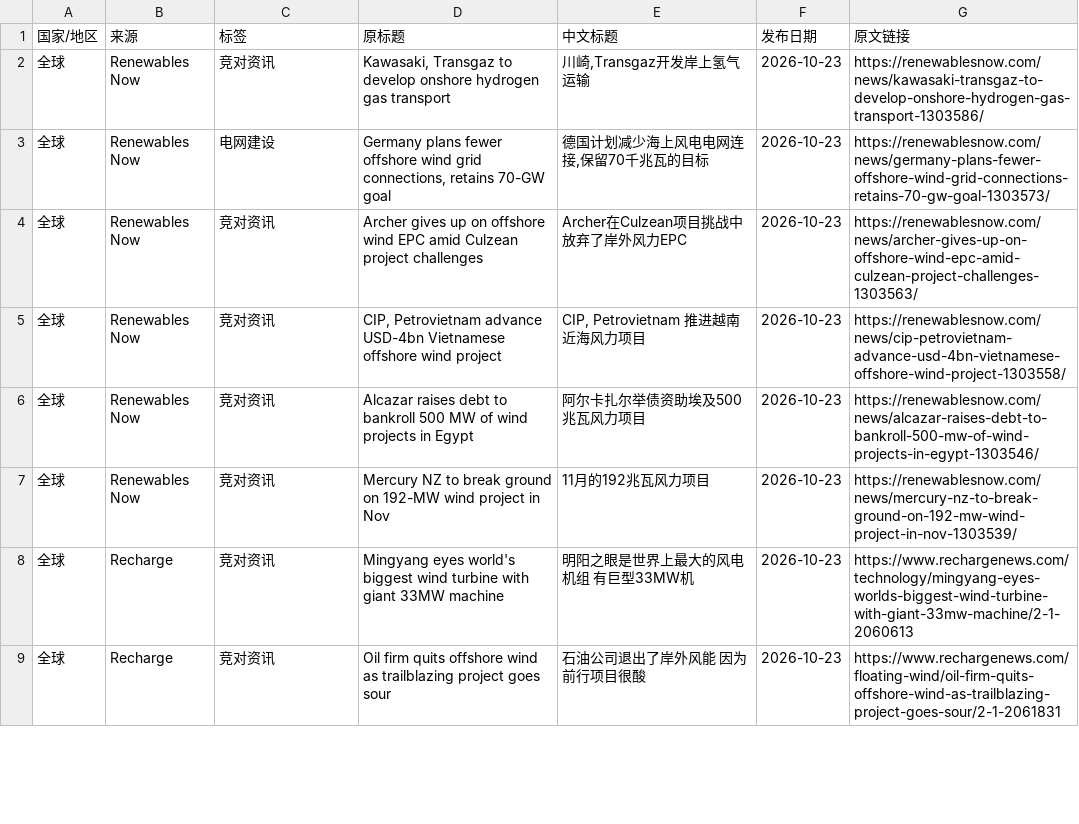
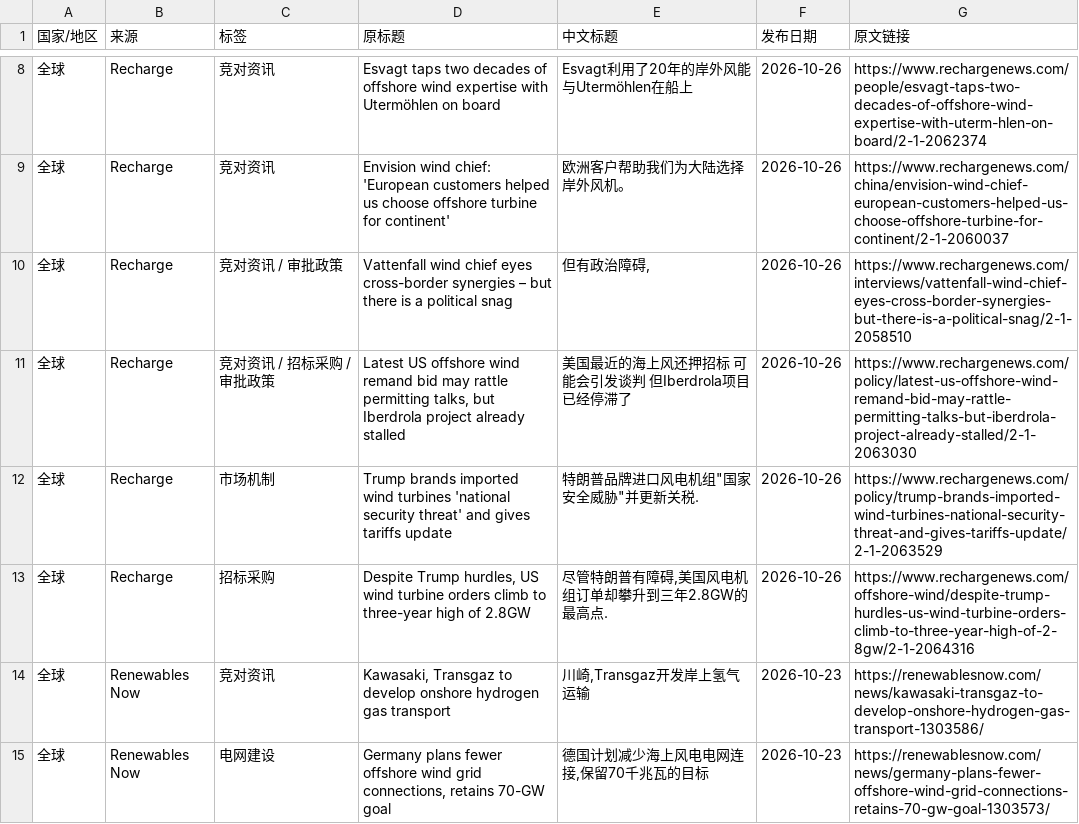
Before and after one commit to fengcy85/wind-policy-monitor-v2, a CSV file: site/data/wind_news.csv, drawn as a sheet; only a part is shown, gaps mark what is left out; the shorter side is filled out with more unchanged rows; the diff covers the shown part only; the diff names each change by its address in the sheet, - before the commit and + after, or states it on an @@ line.

```diff
--- a/site/data/wind_news.csv
+++ b/site/data/wind_news.csv
+row 8: 全球 | Recharge | 竞对资讯 | Esvagt taps two decades of offshore wind expertise with Utermöhlen on board | Esvagt利用了20年的岸外风能 与Utermöhlen在船上 | 2026-10-26 | https://www.rechargenews.com/people/esvagt-taps-two-decades-of-offshore-wind-expertise-with-uterm-hlen-on-board/2-1-2062374
+row 9: 全球 | Recharge | 竞对资讯 | Envision wind chief: 'European customers helped us choose offshore turbine for continent' | 欧洲客户帮助我们为大陆选择岸外风机。 | 2026-10-26 | https://www.rechargenews.com/china/envision-wind-chief-european-customers-helped-us-choose-offshore-turbine-for-continent/2-1-2060037
+row 10: 全球 | Recharge | 竞对资讯 / 审批政策 | Vattenfall wind chief eyes cross-border synergies – but there is a political snag | 但有政治障碍, | 2026-10-26 | https://www.rechargenews.com/interviews/vattenfall-wind-chief-eyes-cross-border-synergies-but-there-is-a-political-snag/2-1-2058510
+row 11: 全球 | Recharge | 竞对资讯 / 招标采购 / 审批政策 | Latest US offshore wind remand bid may rattle permitting talks, but Iberdrola project already stalled | 美国最近的海上风还押招标 可能会引发谈判 但Iberdrola项目已经停滞了 | 2026-10-26 | https://www.rechargenews.com/policy/latest-us-offshore-wind-remand-bid-may-rattle-permitting-talks-but-iberdrola-project-already-stalled/2-1-2063030
+row 12: 全球 | Recharge | 市场机制 | Trump brands imported wind turbines 'national security threat' and gives tariffs update | 特朗普品牌进口风电机组"国家安全威胁"并更新关税. | 2026-10-26 | https://www.rechargenews.com/policy/trump-brands-imported-wind-turbines-national-security-threat-and-gives-tariffs-update/2-1-2063529
+row 13: 全球 | Recharge | 招标采购 | Despite Trump hurdles, US wind turbine orders climb to three-year high of 2.8GW | 尽管特朗普有障碍,美国风电机组订单却攀升到三年2.8GW的最高点. | 2026-10-26 | https://www.rechargenews.com/offshore-wind/despite-trump-hurdles-us-wind-turbine-orders-climb-to-three-year-high-of-2-8gw/2-1-2064316
```
Also changed, not shown: 6 added rows and 5 removed rows elsewhere in this file, site/data/policies.csv, site/data/policy_site_acceptance.csv, 13 other files.
